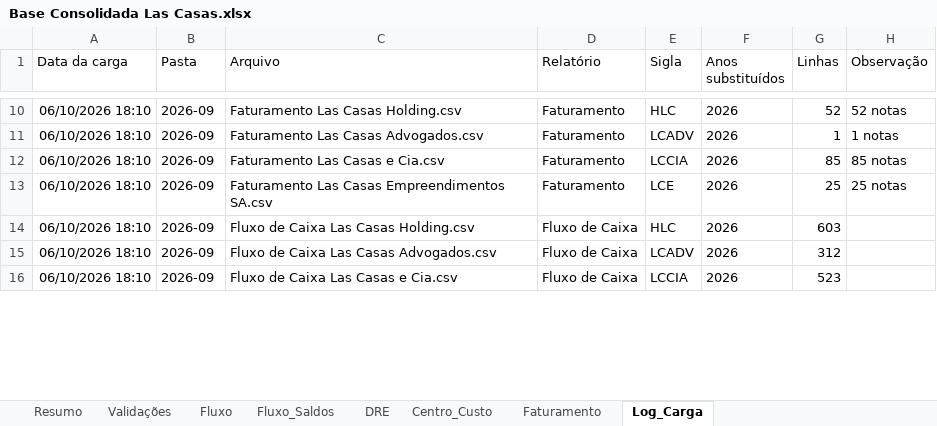
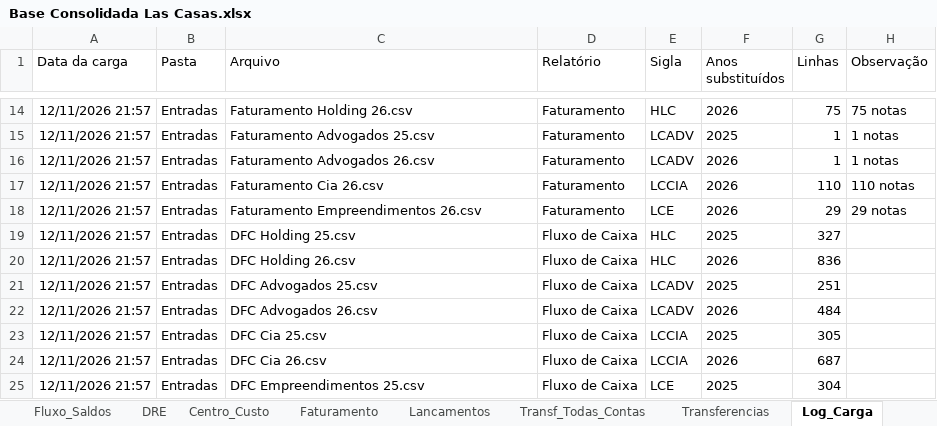
Before and after one commit to EmpresarialBPO/Relatorio-Financeiro-Grupo-Las-Casas, an Excel workbook: Base Consolidada Las Casas.xlsx, sheet Log_Carga, drawn as a sheet; only a part is shown, gaps mark what is left out; values as stored, in another font and other column widths than the file's, no borders; table styles not drawn; removed rows and columns are numbered as before the commit, all else as after; the diff covers the shown part only; the diff names each change by its address in the sheet, - before the commit and + after, or states it on an @@ line.

```diff
--- a/Base Consolidada Las Casas.xlsx (sheet Log_Carga)
+++ b/Base Consolidada Las Casas.xlsx (sheet Log_Carga)
+sheet tab: Lancamentos
+sheet tab: Transf_Todas_Contas
+sheet tab: Transferencias
-A14 (Data da carga): 06/10/2026 18:10
+A14 (Data da carga): 12/11/2026 21:57
-B14 (Pasta): 2026-09
+B14 (Pasta): Entradas
-C14 (Arquivo): Faturamento Las Casas Holding.csv
+C14 (Arquivo): Faturamento Holding 26.csv
-G14 (Linhas): 52
+G14 (Linhas): 75
-H14 (Observação): 52 notas
+H14 (Observação): 75 notas
+row 15: 12/11/2026 21:57 | Entradas | Faturamento Advogados 25.csv | Faturamento | LCADV | 2025 | 1 | 1 notas
-A16:A18 (Data da carga): 06/10/2026 18:10
+A16:A18 (Data da carga): 12/11/2026 21:57
-B16:B18 (Pasta): 2026-09
+B16:B18 (Pasta): Entradas
-C16 (Arquivo): Faturamento Las Casas Advogados.csv
+C16 (Arquivo): Faturamento Advogados 26.csv
-C17 (Arquivo): Faturamento Las Casas e Cia.csv
+C17 (Arquivo): Faturamento Cia 26.csv
-G17 (Linhas): 85
+G17 (Linhas): 110
-H17 (Observação): 85 notas
+H17 (Observação): 110 notas
-C18 (Arquivo): Faturamento Las Casas Empreendimentos SA.csv
+C18 (Arquivo): Faturamento Empreendimentos 26.csv
-G18 (Linhas): 25
+G18 (Linhas): 29
-H18 (Observação): 25 notas
+H18 (Observação): 29 notas
+row 19: 12/11/2026 21:57 | Entradas | DFC Holding 25.csv | Fluxo de Caixa | HLC | 2025 | 327
-A20 (Data da carga): 06/10/2026 18:10
+A20 (Data da carga): 12/11/2026 21:57
-B20 (Pasta): 2026-09
+B20 (Pasta): Entradas
-C20 (Arquivo): Fluxo de Caixa Las Casas Holding.csv
+C20 (Arquivo): DFC Holding 26.csv
-G20 (Linhas): 603
+G20 (Linhas): 836
+row 21: 12/11/2026 21:57 | Entradas | DFC Advogados 25.csv | Fluxo de Caixa | LCADV | 2025 | 251
-A22 (Data da carga): 06/10/2026 18:10
+A22 (Data da carga): 12/11/2026 21:57
-B22 (Pasta): 2026-09
+B22 (Pasta): Entradas
-C22 (Arquivo): Fluxo de Caixa Las Casas Advogados.csv
+C22 (Arquivo): DFC Advogados 26.csv
-G22 (Linhas): 312
+G22 (Linhas): 484
-row 16: 06/10/2026 18:10 | 2026-09 | Fluxo de Caixa Las Casas e Cia.csv | Fluxo de Caixa | LCCIA | 2026 | 523
+row 23: 12/11/2026 21:57 | Entradas | DFC Cia 25.csv | Fluxo de Caixa | LCCIA | 2025 | 305
+row 24: 12/11/2026 21:57 | Entradas | DFC Cia 26.csv | Fluxo de Caixa | LCCIA | 2026 | 687
+row 25: 12/11/2026 21:57 | Entradas | DFC Empreendimentos 25.csv | Fluxo de Caixa | LCE | 2025 | 304
```
Also changed, not shown: 8 added rows, 4 removed rows and 24 edited cells elsewhere in this sheet, sheet Centro_Custo, sheet Fluxo, sheet DRE, sheet Fluxo_Saldos, sheet Validações, sheet Faturamento, 1 more sheet, other sheet tabs, 1 other file.
